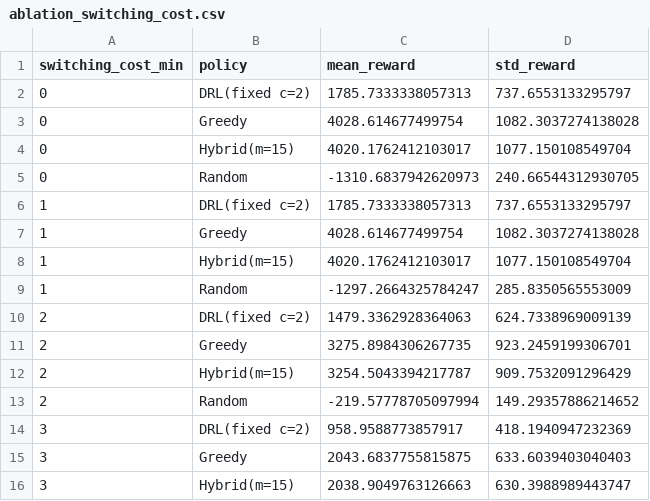
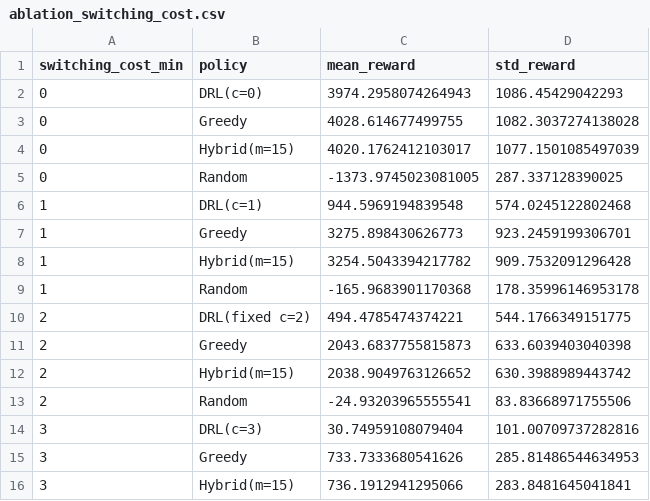
Before and after one commit to ailabteam/AILET, a CSV file: results/ablation_switching_cost.csv, drawn as a sheet; only a part is shown; the diff covers the shown part only.

```diff
--- a/results/ablation_switching_cost.csv
+++ b/results/ablation_switching_cost.csv
@@ -1,16 +1,16 @@
 switching_cost_min,policy,mean_reward,std_reward
-0,DRL(fixed c=2),1785.7333338057313,737.6553133295797
-0,Greedy,4028.614677499754,1082.3037274138028
-0,Hybrid(m=15),4020.1762412103017,1077.150108549704
-0,Random,-1310.6837942620973,240.66544312930705
-1,DRL(fixed c=2),1785.7333338057313,737.6553133295797
-1,Greedy,4028.614677499754,1082.3037274138028
-1,Hybrid(m=15),4020.1762412103017,1077.150108549704
-1,Random,-1297.2664325784247,285.8350565553009
-2,DRL(fixed c=2),1479.3362928364063,624.7338969009139
-2,Greedy,3275.8984306267735,923.2459199306701
-2,Hybrid(m=15),3254.5043394217787,909.7532091296429
-2,Random,-219.57778705097994,149.29357886214652
-3,DRL(fixed c=2),958.9588773857917,418.1940947232369
-3,Greedy,2043.6837755815875,633.6039403040403
-3,Hybrid(m=15),2038.9049763126663,630.3988989443747
+0,DRL(c=0),3974.2958074264943,1086.45429042293
+0,Greedy,4028.614677499755,1082.3037274138028
+0,Hybrid(m=15),4020.1762412103017,1077.1501085497039
+0,Random,-1373.9745023081005,287.337128390025
+1,DRL(c=1),944.5969194839548,574.0245122802468
+1,Greedy,3275.898430626773,923.2459199306701
+1,Hybrid(m=15),3254.5043394217782,909.7532091296428
+1,Random,-165.9683901170368,178.35996146953178
+2,DRL(fixed c=2),494.4785474374221,544.1766349151775
+2,Greedy,2043.6837755815873,633.6039403040398
+2,Hybrid(m=15),2038.9049763126652,630.3988989443742
+2,Random,-24.93203965555541,83.83668971755506
+3,DRL(c=3),30.74959108079404,101.00709737282816
+3,Greedy,733.7333680541626,285.81486544634953
+3,Hybrid(m=15),736.1912941295066,283.8481645041841
```
Also changed, not shown: 1 added row, 1 removed row and 14 edited cells elsewhere in this file, results/eval_dynamic_cost2.csv, results/eval_realistic_cost2.csv, 9 other files.
